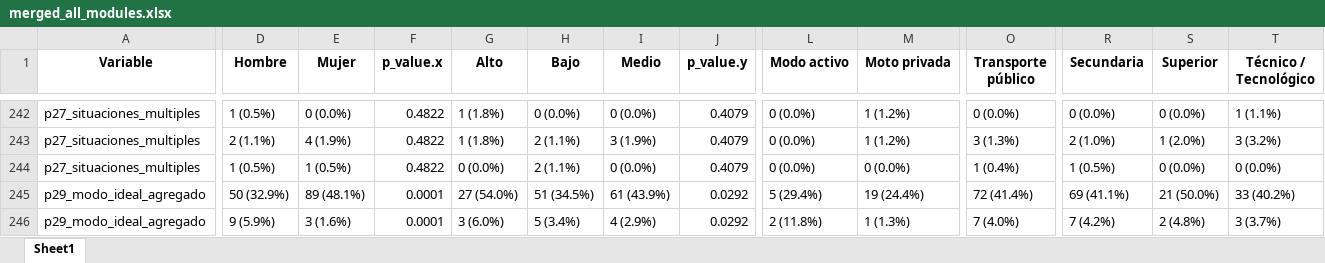
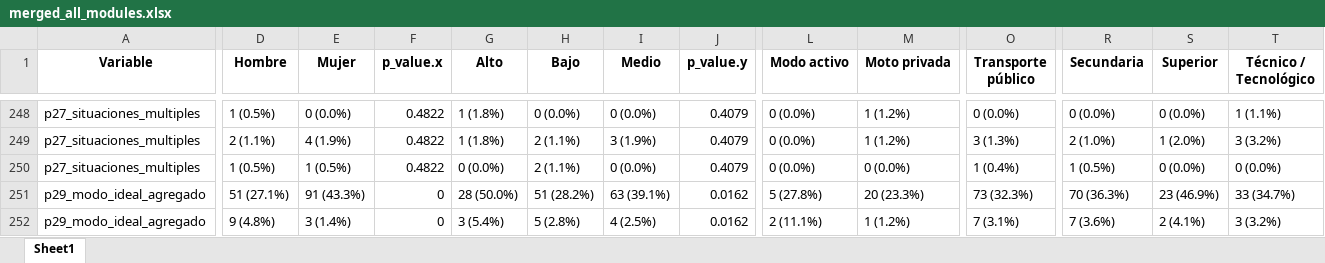
Before and after one commit to danielavaldesc/Natura, an Excel workbook: 271025_Results_Med/output/summary/merged_all_modules.xlsx, sheet Sheet1, drawn as a sheet; only a part is shown, gaps mark what is left out; values as stored, in another font and other column widths than the file's, no borders; addresses are those after the commit; the diff covers the shown part only; the diff names each change by its address in the sheet, - before the commit and + after, or states it on an @@ line.

```diff
--- a/271025_Results_Med/output/summary/merged_all_modules.xlsx (sheet Sheet1)
+++ b/271025_Results_Med/output/summary/merged_all_modules.xlsx (sheet Sheet1)
-D251 (Hombre): 50 (32.9%)
+D251 (Hombre): 51 (27.1%)
-E251 (Mujer): 89 (48.1%)
+E251 (Mujer): 91 (43.3%)
-F251:F252 (p_value.x): 0.0001
+F251:F252 (p_value.x): 0
-G251 (Alto): 27 (54.0%)
+G251 (Alto): 28 (50.0%)
-H251 (Bajo): 51 (34.5%)
+H251 (Bajo): 51 (28.2%)
-I251 (Medio): 61 (43.9%)
+I251 (Medio): 63 (39.1%)
-J251:J252 (p_value.y): 0.0292
+J251:J252 (p_value.y): 0.0162
-L251 (Modo activo): 5 (29.4%)
+L251 (Modo activo): 5 (27.8%)
-M251 (Moto privada): 19 (24.4%)
+M251 (Moto privada): 20 (23.3%)
-O251 (Transporte público): 72 (41.4%)
+O251 (Transporte público): 73 (32.3%)
-R251 (Secundaria): 69 (41.1%)
+R251 (Secundaria): 70 (36.3%)
-S251 (Superior): 21 (50.0%)
+S251 (Superior): 23 (46.9%)
-T251 (Técnico / Tecnológico): 33 (40.2%)
+T251 (Técnico / Tecnológico): 33 (34.7%)
-D252 (Hombre): 9 (5.9%)
+D252 (Hombre): 9 (4.8%)
-E252 (Mujer): 3 (1.6%)
+E252 (Mujer): 3 (1.4%)
-G252 (Alto): 3 (6.0%)
+G252 (Alto): 3 (5.4%)
-H252 (Bajo): 5 (3.4%)
+H252 (Bajo): 5 (2.8%)
-I252 (Medio): 4 (2.9%)
+I252 (Medio): 4 (2.5%)
-L252 (Modo activo): 2 (11.8%)
+L252 (Modo activo): 2 (11.1%)
-M252 (Moto privada): 1 (1.3%)
+M252 (Moto privada): 1 (1.2%)
-O252 (Transporte público): 7 (4.0%)
+O252 (Transporte público): 7 (3.1%)
-R252 (Secundaria): 7 (4.2%)
+R252 (Secundaria): 7 (3.6%)
-S252 (Superior): 2 (4.8%)
+S252 (Superior): 2 (4.1%)
-T252 (Técnico / Tecnológico): 3 (3.7%)
+T252 (Técnico / Tecnológico): 3 (3.2%)
```
Also changed, not shown: 7 added rows, 1 removed row and 477 edited cells elsewhere in this sheet, 201025_Results_Cali/output/diccionario_cali.xlsx, 271025_Results_Med/input/BD Base Movilidad Medellin 2025_Cliente.xlsx, 42 other files.
